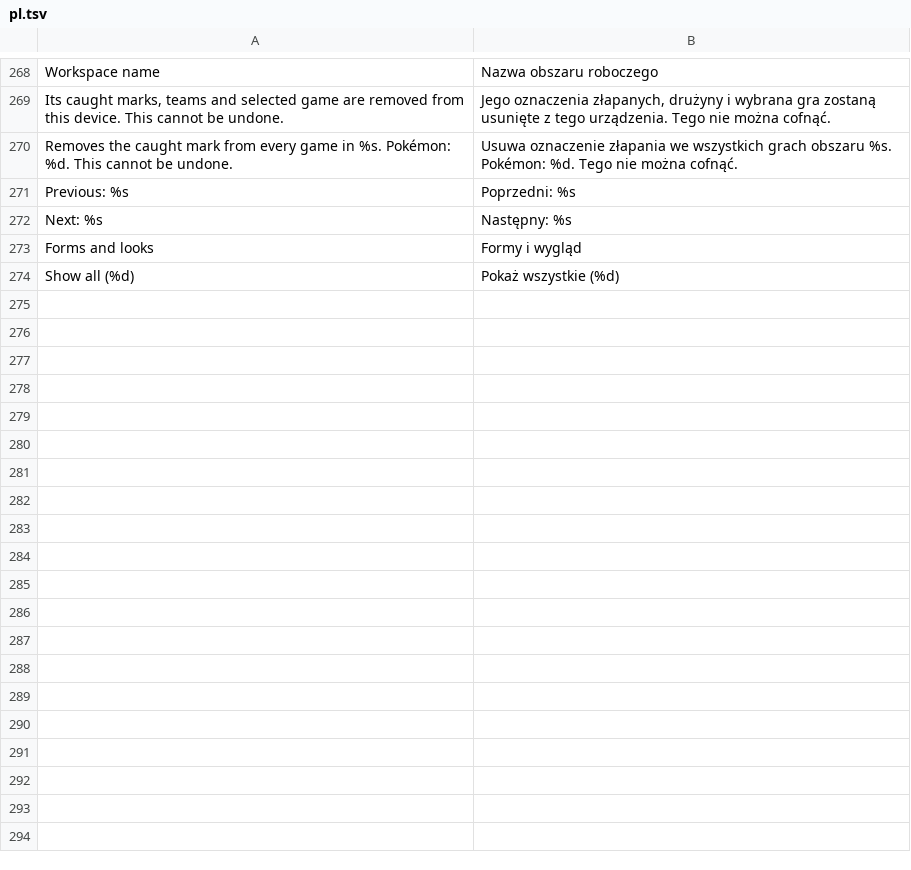
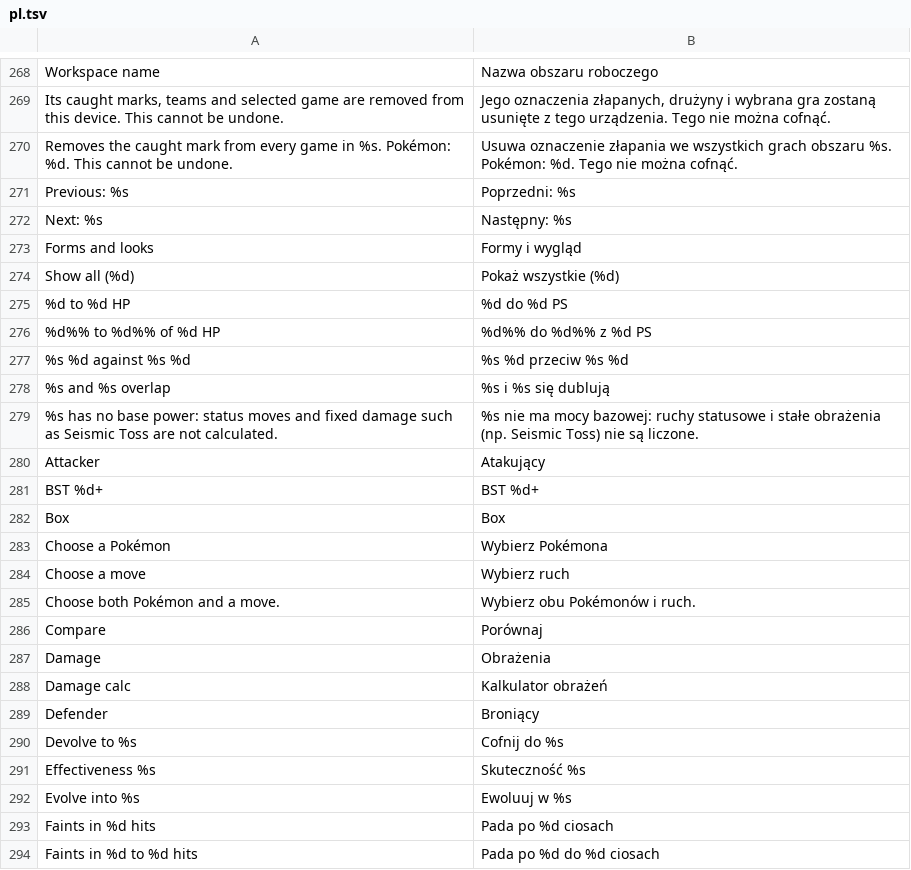
Before and after one commit to D3anDark/dexsearch, a TSV file: assets/lang/pl.tsv, drawn as a sheet; only a part is shown, gaps mark what is left out; the diff covers the shown part only; the diff names each change by its address in the sheet, - before the commit and + after, or states it on an @@ line.

```diff
--- a/assets/lang/pl.tsv
+++ b/assets/lang/pl.tsv
+row 275: %d to %d HP | %d do %d PS
+row 276: %d%% to %d%% of %d HP | %d%% do %d%% z %d PS
+row 277: %s %d against %s %d | %s %d przeciw %s %d
+row 278: %s and %s overlap | %s i %s się dublują
+row 279: %s has no base power: status moves and fixed damage such as Seismic Toss are not calculated. | %s nie ma mocy bazowej: ruchy statusowe i stałe obrażenia (np. Seismic Toss) nie są liczone.
+row 280: Attacker | Atakujący
+row 281: BST %d+ | BST %d+
+row 282: Box | Box
+row 283: Choose a Pokémon | Wybierz Pokémona
+row 284: Choose a move | Wybierz ruch
+row 285: Choose both Pokémon and a move. | Wybierz obu Pokémonów i ruch.
+row 286: Compare | Porównaj
+row 287: Damage | Obrażenia
+row 288: Damage calc | Kalkulator obrażeń
+row 289: Defender | Broniący
+row 290: Devolve to %s | Cofnij do %s
+row 291: Effectiveness %s | Skuteczność %s
+row 292: Evolve into %s | Ewoluuj w %s
+row 293: Faints in %d hits | Pada po %d ciosach
+row 294: Faints in %d to %d hits | Pada po %d do %d ciosach
```
Also changed, not shown: 19 added rows elsewhere in this file, assets/lang/es.tsv, assets/lang/ja.tsv, 12 other files.
